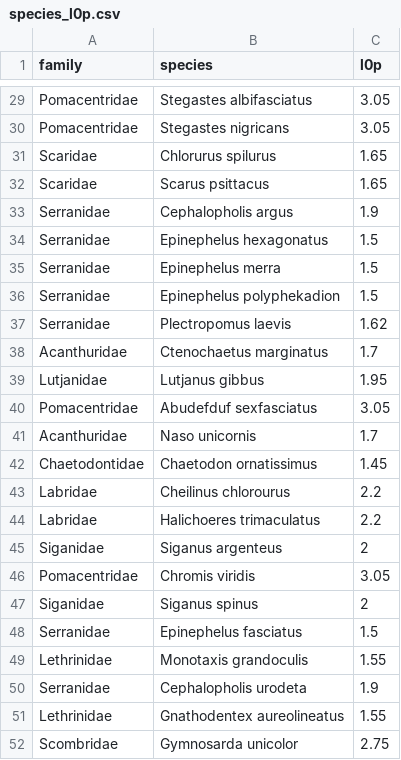
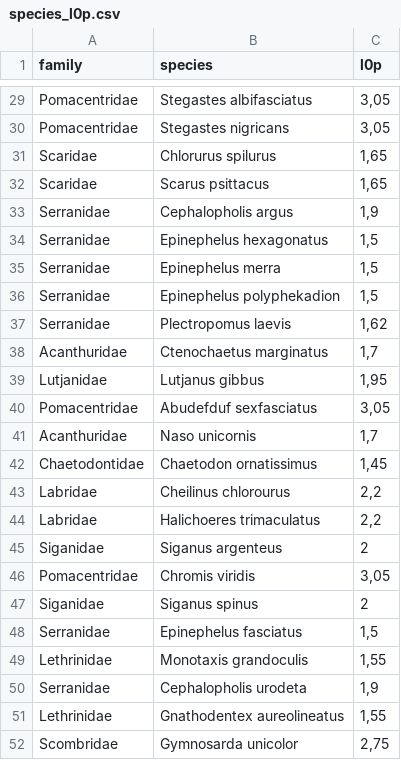
Before and after one commit to JWicquart/fish_growth, a CSV file: data/l0p/species_l0p.csv, drawn as a sheet; only a part is shown, gaps mark what is left out; the diff covers the shown part only.

```diff
--- a/data/l0p/species_l0p.csv
+++ b/data/l0p/species_l0p.csv
@@ -29,16 +29,16 @@
-"Pomacentridae";"Stegastes albifasciatus";"3.05"
-"Pomacentridae";"Stegastes nigricans";"3.05"
-"Scaridae";"Chlorurus spilurus";"1.65"
-"Scaridae";"Scarus psittacus";"1.65"
-"Serranidae";"Cephalopholis argus";"1.9"
-"Serranidae";"Epinephelus hexagonatus";"1.5"
-"Serranidae";"Epinephelus merra";"1.5"
-"Serranidae";"Epinephelus polyphekadion";"1.5"
-"Serranidae";"Plectropomus laevis";"1.62"
-"Acanthuridae";"Ctenochaetus marginatus";"1.7"
-"Lutjanidae";"Lutjanus gibbus";"1.95"
-"Pomacentridae";"Abudefduf sexfasciatus";"3.05"
-"Acanthuridae";"Naso unicornis";"1.7"
-"Chaetodontidae";"Chaetodon ornatissimus";"1.45"
-"Labridae";"Cheilinus chlorourus";"2.2"
-"Labridae";"Halichoeres trimaculatus";"2.2"
+"Pomacentridae";"Stegastes albifasciatus";3,05
+"Pomacentridae";"Stegastes nigricans";3,05
+"Scaridae";"Chlorurus spilurus";1,65
+"Scaridae";"Scarus psittacus";1,65
+"Serranidae";"Cephalopholis argus";1,9
+"Serranidae";"Epinephelus hexagonatus";1,5
+"Serranidae";"Epinephelus merra";1,5
+"Serranidae";"Epinephelus polyphekadion";1,5
+"Serranidae";"Plectropomus laevis";1,62
+"Acanthuridae";"Ctenochaetus marginatus";1,7
+"Lutjanidae";"Lutjanus gibbus";1,95
+"Pomacentridae";"Abudefduf sexfasciatus";3,05
+"Acanthuridae";"Naso unicornis";1,7
+"Chaetodontidae";"Chaetodon ornatissimus";1,45
+"Labridae";"Cheilinus chlorourus";2,2
+"Labridae";"Halichoeres trimaculatus";2,2
@@ -46 +46 @@
-"Pomacentridae";"Chromis viridis";"3.05"
+"Pomacentridae";"Chromis viridis";3,05
@@ -48,5 +48,5 @@
-"Serranidae";"Epinephelus fasciatus";"1.5"
-"Lethrinidae";"Monotaxis grandoculis";"1.55"
-"Serranidae";"Cephalopholis urodeta";"1.9"
-"Lethrinidae";"Gnathodentex aureolineatus";"1.55"
-"Scombridae";"Gymnosarda unicolor";"2.75"
+"Serranidae";"Epinephelus fasciatus";1,5
+"Lethrinidae";"Monotaxis grandoculis";1,55
+"Serranidae";"Cephalopholis urodeta";1,9
+"Lethrinidae";"Gnathodentex aureolineatus";1,55
+"Scombridae";"Gymnosarda unicolor";2,75
```
Also changed, not shown: 27 edited cells elsewhere in this file, 11 other files.
